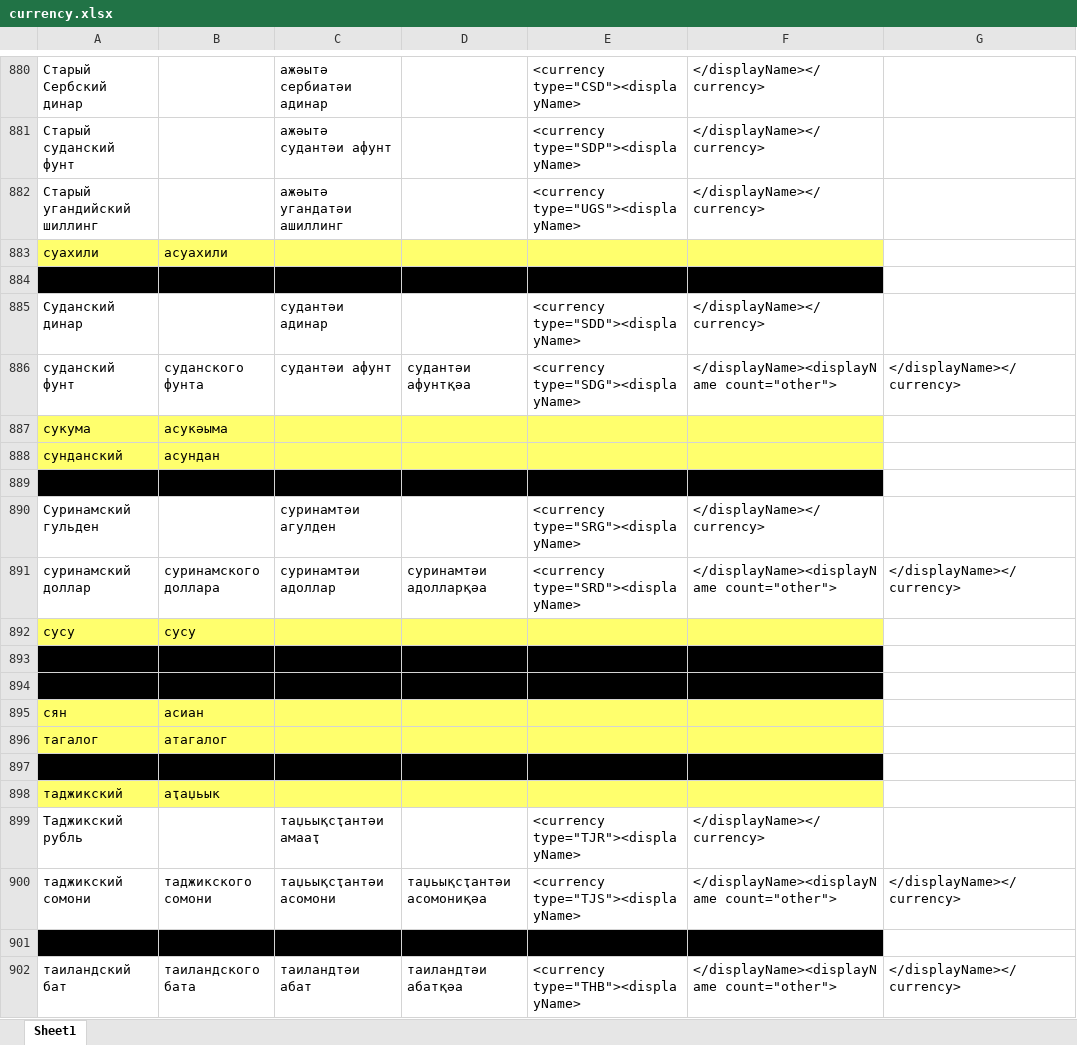
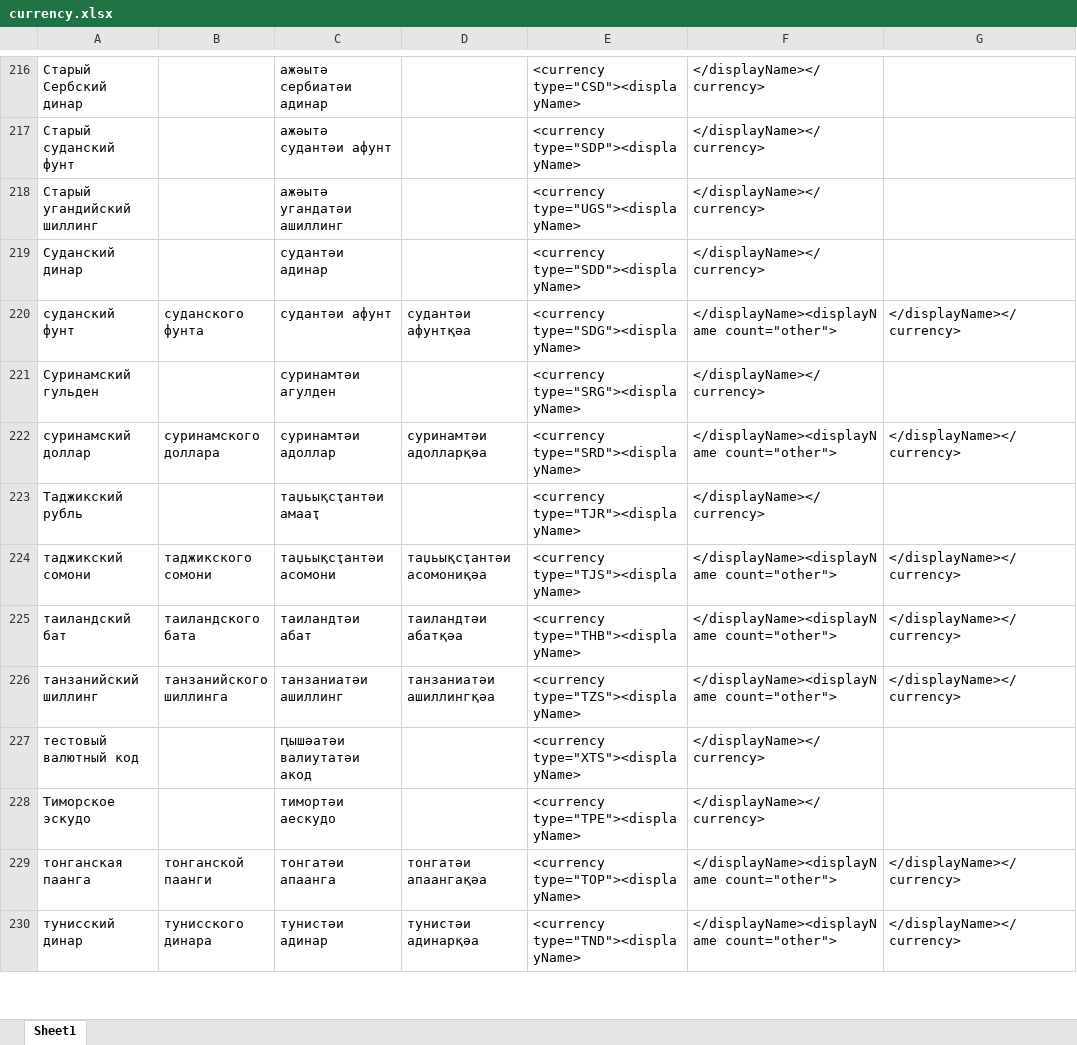
Before and after one commit to danielinux7/anana, an Excel workbook: cldr/main/currency.xlsx, sheet Sheet1, drawn as a sheet; only a part is shown, gaps mark what is left out; the shorter side is filled out with more unchanged rows; values as stored, in another font and other column widths than the file's, no borders; the diff covers the shown part only; the diff names each change by its address in the sheet, - before the commit and + after, or states it on an @@ line.

```diff
--- a/cldr/main/currency.xlsx (sheet Sheet1)
+++ b/cldr/main/currency.xlsx (sheet Sheet1)
-row 883: суахили | асуахили
-row 884: Судан | Судан
-row 887: сукума | асукәыма
-row 888: сунданский | асундан
-row 889: Суринам | Суринам
-row 892: сусу | сусу
-row 893: США | ЕАШ
-row 894: Сьерра-Леоне | Сиерра-Леоне
-row 895: сян | асиан
-row 896: тагалог | атагалог
-row 897: Таджикистан | Таџьықсҭан
-row 898: таджикский | аҭаџьык
-row 901: Таиланд | Таиланд
```
Also changed, not shown: 833 removed rows and 37 edited cells elsewhere in this sheet.
